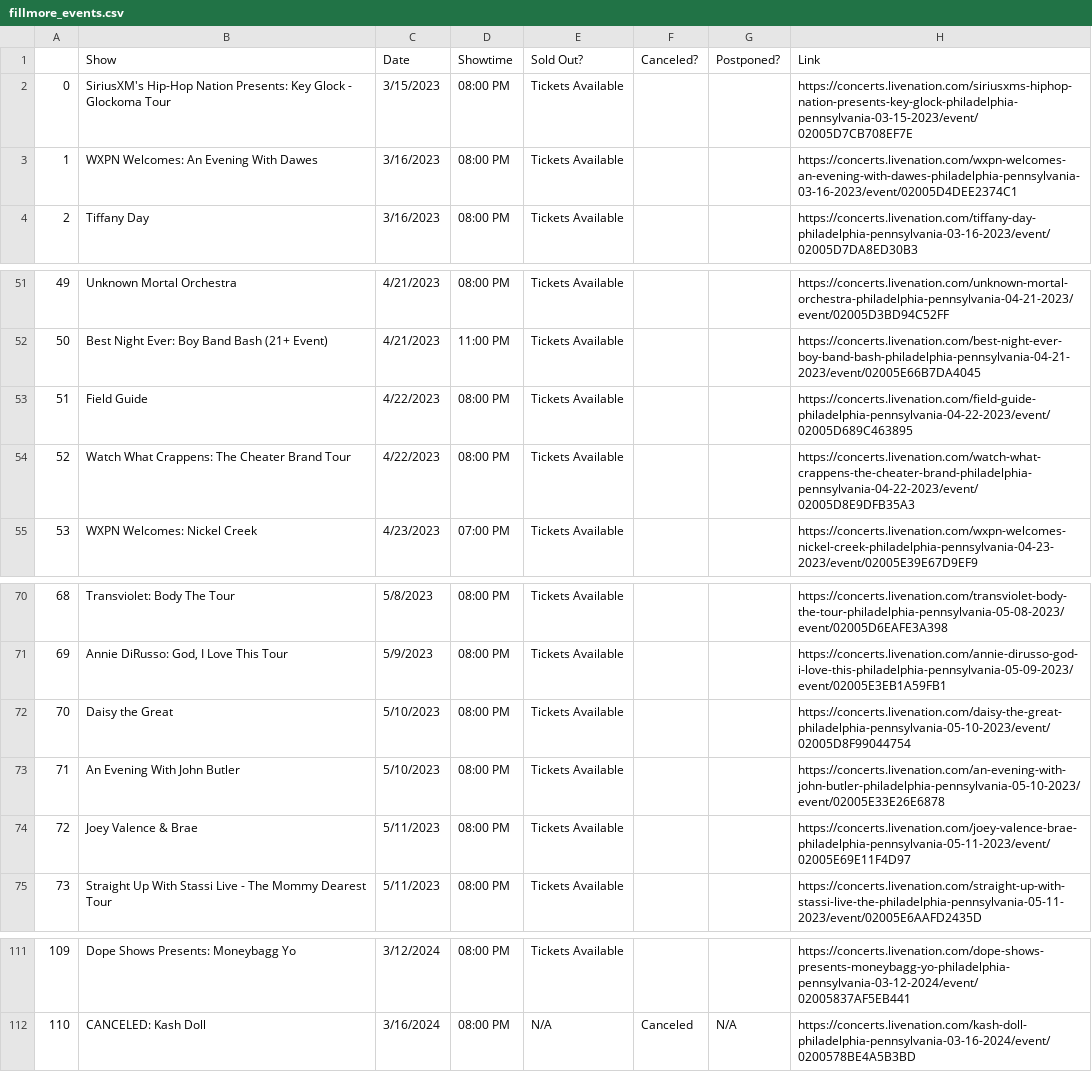
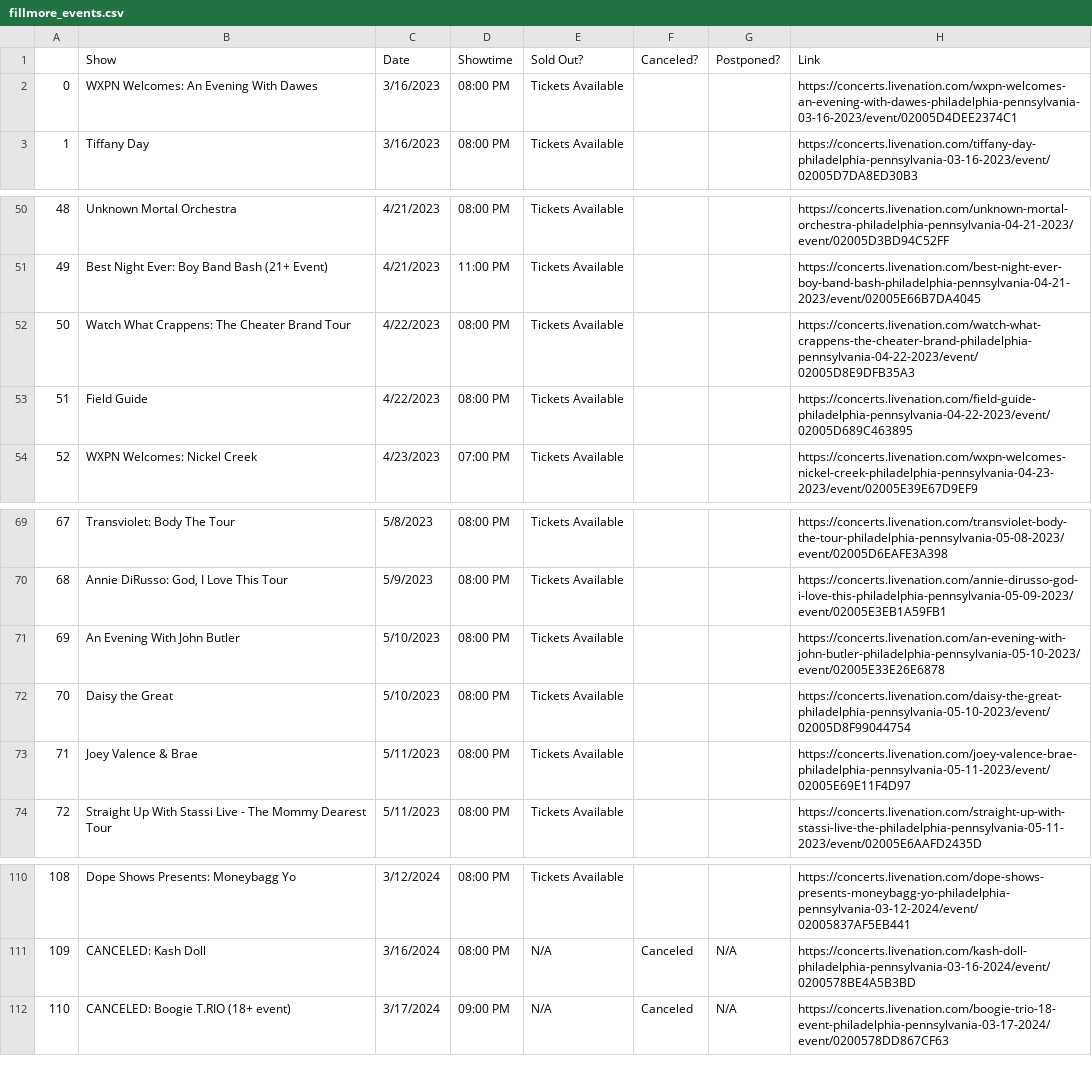
Before and after one commit to amandakreider/Concert-Calendars, a CSV file: csv/fillmore_events.csv, drawn as a sheet; only a part is shown, gaps mark what is left out; removed rows and columns are numbered as before the commit, all else as after; the diff names each change by its address in the sheet, - before the commit and + after, or states it on an @@ line.

Commit message:
Update Fillmore calendar

```diff
--- a/csv/fillmore_events.csv
+++ b/csv/fillmore_events.csv
-row 2: 0 | SiriusXM's Hip-Hop Nation Presents: Key Glock - Glockoma Tour | 3/15/2023 | 08:00 PM | Tickets Available |  |  | https://concerts.livenation.com/siriusxms-hiphop-nation-presents-key-glock-philadelphia-pennsylvania-03-15-2023/event/02005D7CB708EF7E
@@ column A renumbered between rows 2 and 111 @@
@@ row 54 moved to row 52: 50 @@
@@ row 73 moved to row 71: 69 @@
+row 112: 110 | CANCELED: Boogie T.RIO (18+ event) | 3/17/2024 | 09:00 PM | N/A | Canceled | N/A | https://concerts.livenation.com/boogie-trio-18-event-philadelphia-pennsylvania-03-17-2024/event/0200578DD867CF63
```
Also changed, not shown: 1 other file.
